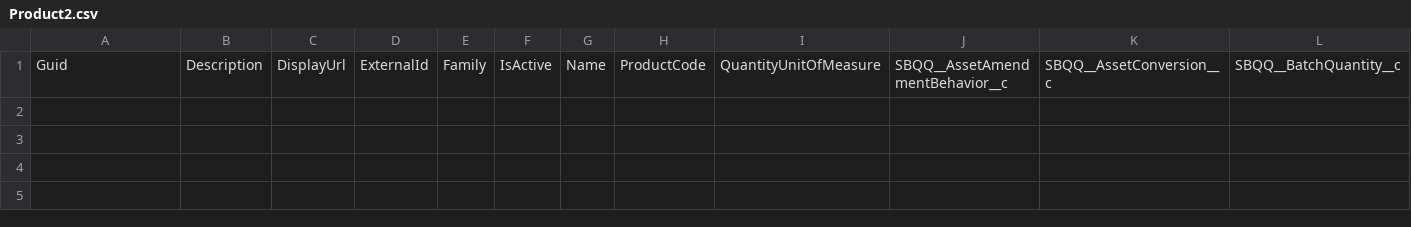
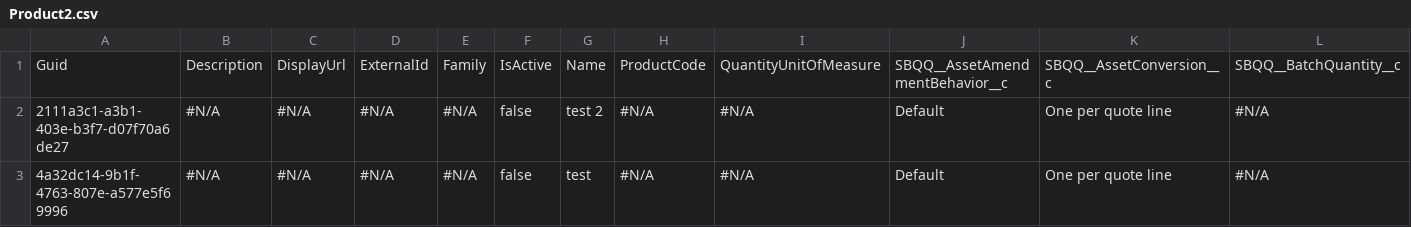
Before and after one commit to jjoannow/12.11, a CSV file: Product2.csv, drawn as a sheet; only a part is shown; rows hold the shown columns only; the diff names each change by its address in the sheet, - before the commit and + after, or states it on an @@ line.

Commit message:
initial 2

```diff
--- a/Product2.csv
+++ b/Product2.csv
+row 2: 2111a3c1-a3b1-403e-b3f7-d07f70a6de27 | #N/A | #N/A | #N/A | #N/A | false | test 2 | #N/A | #N/A | Default | One per quote line | #N/A
+row 3: 4a32dc14-9b1f-4763-807e-a577e5f69996 | #N/A | #N/A | #N/A | #N/A | false | test | #N/A | #N/A | Default | One per quote line | #N/A
```
